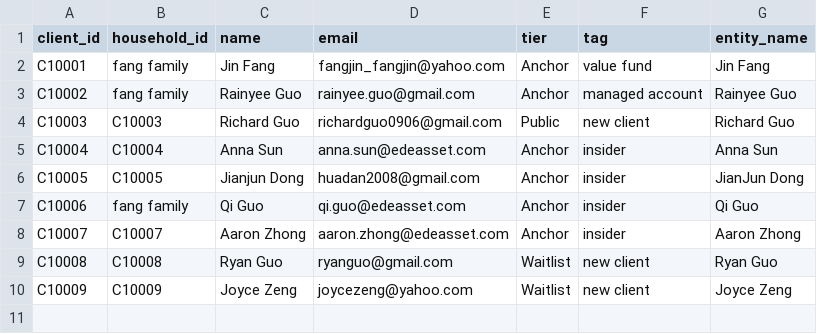
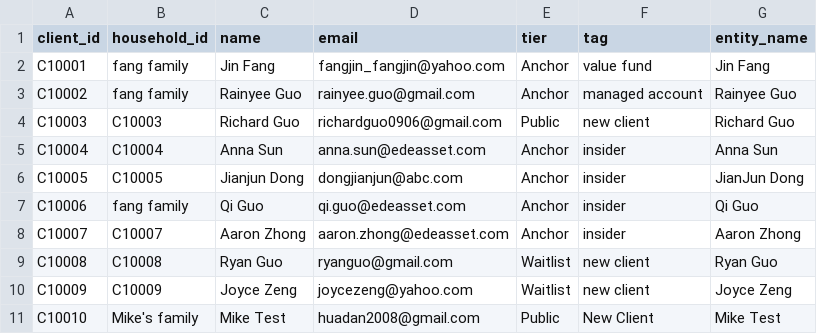
Before and after one commit to huadan2008-crypto/InvestFlow-Pro, a CSV file: Data/client_master.csv, drawn as a sheet.

```diff
--- a/Data/client_master.csv
+++ b/Data/client_master.csv
@@ -5,3 +5,3 @@ C10003,C10003,Richard Guo,richardguo0906@gmail.com,Public,new client,Richard Guo
 C10004,C10004,Anna Sun,anna.sun@edeasset.com,Anchor,insider,Anna Sun
-C10005,C10005,Jianjun Dong,huadan2008@gmail.com,Anchor,insider,JianJun Dong
+C10005,C10005,Jianjun Dong,dongjianjun@abc.com,Anchor,insider,JianJun Dong
 C10006,fang family,Qi Guo,qi.guo@edeasset.com,Anchor,insider,Qi Guo
@@ -10 +10,2 @@ C10008,C10008,Ryan Guo,ryanguo@gmail.com,Waitlist,new client,Ryan Guo
 C10009,C10009,Joyce Zeng,joycezeng@yahoo.com,Waitlist,new client,Joyce Zeng
+C10010,Mike's family,Mike Test,huadan2008@gmail.com,Public,New Client,Mike Test
```
Also changed, not shown: Data/allocations.csv, Data/final_allocations.csv, 14 other files.
